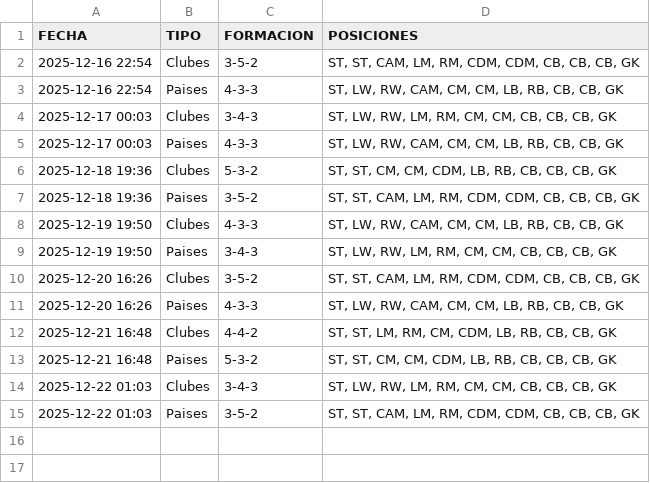
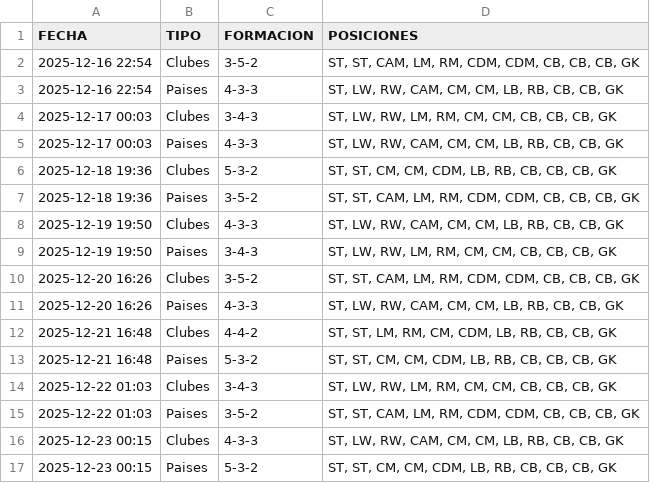
Before and after one commit to candelamtx32/scraping_futbol11, a CSV file: historial_formaciones.csv, drawn as a sheet.

```diff
--- a/historial_formaciones.csv
+++ b/historial_formaciones.csv
@@ -15 +15,3 @@ FECHA;TIPO;FORMACION;POSICIONES
 2025-12-22 01:03;Paises;3-5-2;ST, ST, CAM, LM, RM, CDM, CDM, CB, CB, CB, GK
+2025-12-23 00:15;Clubes;4-3-3;ST, LW, RW, CAM, CM, CM, LB, RB, CB, CB, GK
+2025-12-23 00:15;Paises;5-3-2;ST, ST, CM, CM, CDM, LB, RB, CB, CB, CB, GK
```
Also changed, not shown: historial_connections.csv, historial_facil.csv, 2 other files.
